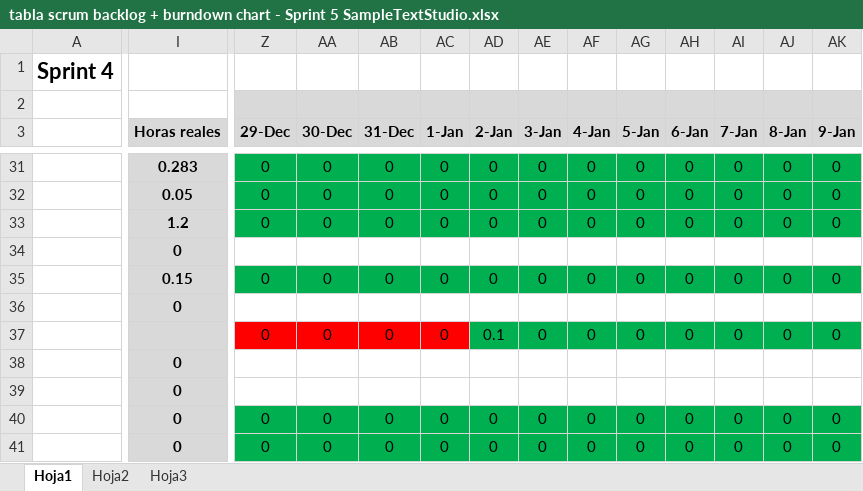
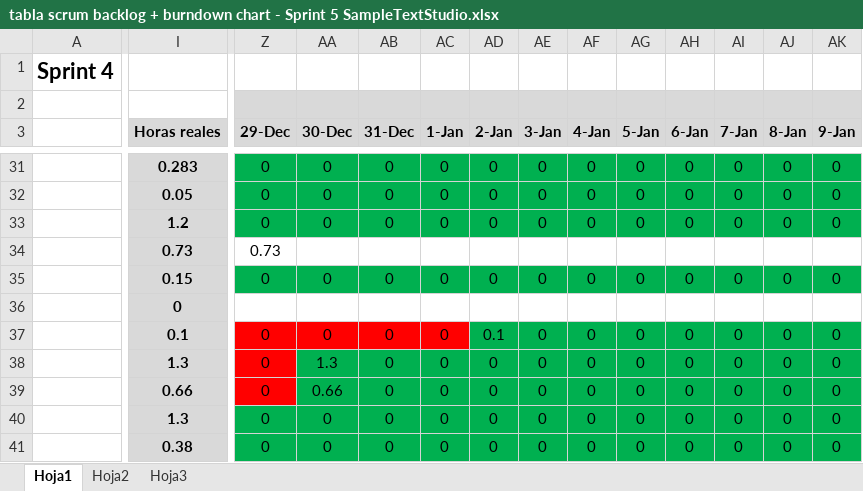
Before and after one commit to devildrake/MAP_LegendOfRadev, an Excel workbook: tabla scrum backlog + burndown chart - Sprint 5 SampleTextStudio.xlsx, sheet Hoja1, drawn as a sheet; only a part is shown, gaps mark what is left out; values as stored, in another font and other column widths than the file's, no borders; charts and pictures not drawn; the diff covers the shown part only; the diff names each change by its address in the sheet, - before the commit and + after, or states it on an @@ line.

Commit message:
Actualizado excel

```diff
--- a/tabla scrum backlog + burndown chart - Sprint 5 SampleTextStudio.xlsx (sheet Hoja1)
+++ b/tabla scrum backlog + burndown chart - Sprint 5 SampleTextStudio.xlsx (sheet Hoja1)
-I34 (Horas reales): 0
+I34 (Horas reales): 0.73
-Z34 (29-Dec): (empty)
+Z34 (29-Dec): 0.73
-I37 (Horas reales): (empty)
+I37 (Horas reales): 0.1
-I38 (Horas reales): 0
+I38 (Horas reales): 1.3
-Z38:Z39 (29-Dec): (empty)
+Z38:Z39 (29-Dec): 0
-Z38:Z39 fill: none
+Z38:Z39 fill: #FF0000
-AA38 (30-Dec): (empty)
+AA38 (30-Dec): 1.3
-AA38:AK39 fill: none
+AA38:AK39 fill: #00B050
-AB38:AB39 (31-Dec): (empty)
+AB38:AB39 (31-Dec): 0
-AC38:AC39 (1-Jan): (empty)
+AC38:AC39 (1-Jan): 0
-AD38:AD39 (2-Jan): (empty)
+AD38:AD39 (2-Jan): 0
-AE38:AE39 (3-Jan): (empty)
+AE38:AE39 (3-Jan): 0
-AF38:AF39 (4-Jan): (empty)
+AF38:AF39 (4-Jan): 0
-AG38:AG39 (5-Jan): (empty)
+AG38:AG39 (5-Jan): 0
-AH38:AH39 (6-Jan): (empty)
+AH38:AH39 (6-Jan): 0
-AI38:AI39 (7-Jan): (empty)
+AI38:AI39 (7-Jan): 0
-AJ38:AJ39 (8-Jan): (empty)
+AJ38:AJ39 (8-Jan): 0
-AK38:AK39 (9-Jan): (empty)
+AK38:AK39 (9-Jan): 0
-I39 (Horas reales): 0
+I39 (Horas reales): 0.66
-AA39 (30-Dec): (empty)
+AA39 (30-Dec): 0.66
-I40 (Horas reales): 0
+I40 (Horas reales): 1.3
-I41 (Horas reales): 0
+I41 (Horas reales): 0.38
```
Also changed, not shown: 69 edited cells and cell formats elsewhere in this sheet, formulas that keep their value, charts or pictures.
